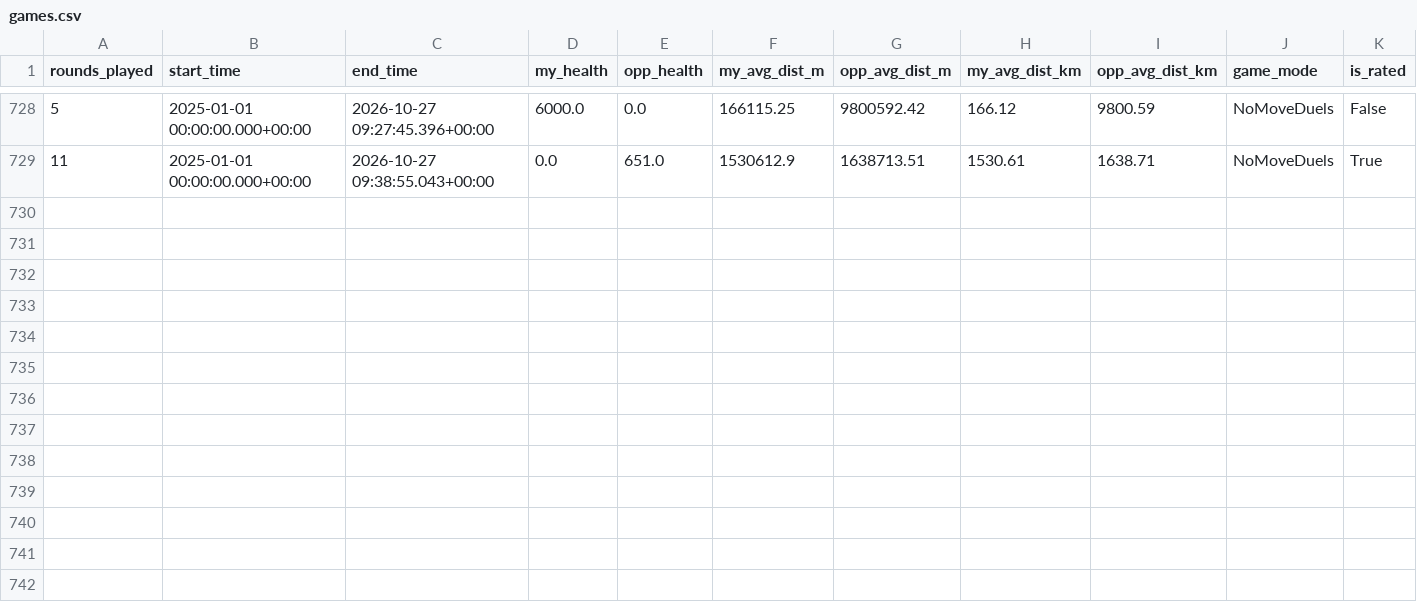
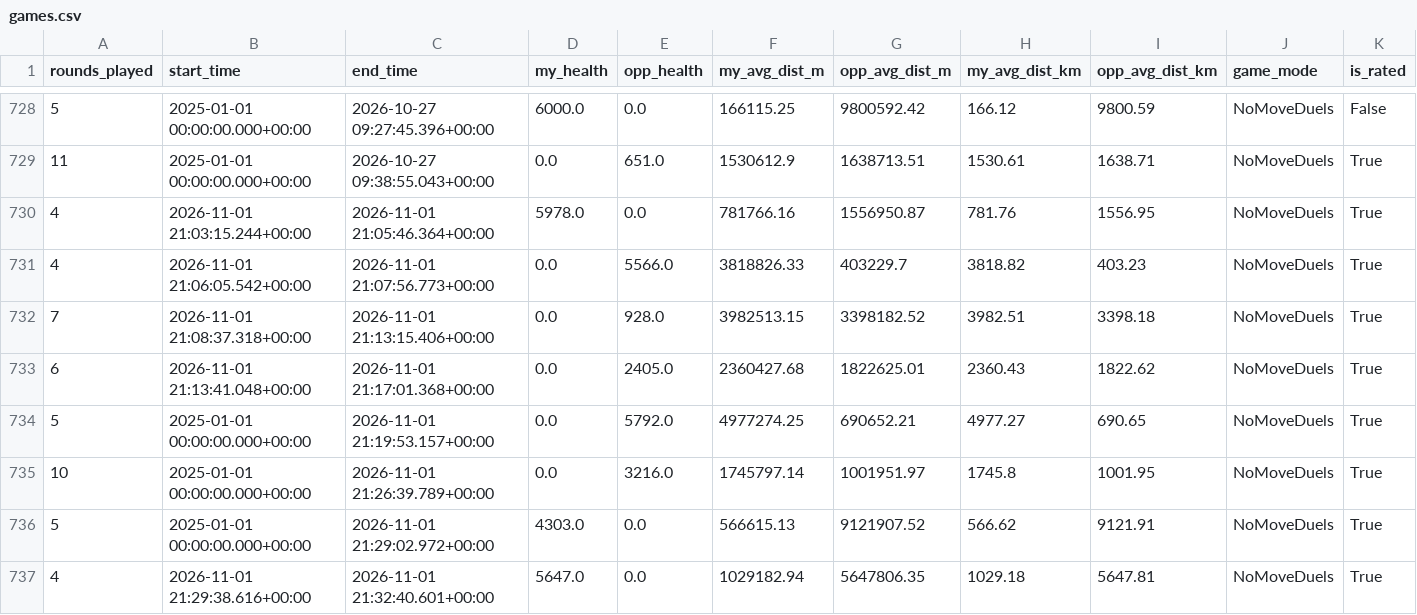
Before and after one commit to pedrosalgado22/Live_Geoguessr_Dashboard, a CSV file: games.csv, drawn as a sheet; only a part is shown, gaps mark what is left out; rows hold the shown columns only; the diff names each change by its address in the sheet, - before the commit and + after, or states it on an @@ line.

```diff
--- a/games.csv
+++ b/games.csv
+row 730: 4 | 2026-11-01 21:03:15.244+00:00 | 2026-11-01 21:05:46.364+00:00 | 5978.0 | 0.0 | 781766.16 | 1556950.87 | 781.76 | 1556.95 | NoMoveDuels | True
+row 731: 4 | 2026-11-01 21:06:05.542+00:00 | 2026-11-01 21:07:56.773+00:00 | 0.0 | 5566.0 | 3818826.33 | 403229.7 | 3818.82 | 403.23 | NoMoveDuels | True
+row 732: 7 | 2026-11-01 21:08:37.318+00:00 | 2026-11-01 21:13:15.406+00:00 | 0.0 | 928.0 | 3982513.15 | 3398182.52 | 3982.51 | 3398.18 | NoMoveDuels | True
+row 733: 6 | 2026-11-01 21:13:41.048+00:00 | 2026-11-01 21:17:01.368+00:00 | 0.0 | 2405.0 | 2360427.68 | 1822625.01 | 2360.43 | 1822.62 | NoMoveDuels | True
+row 734: 5 | 2025-01-01 00:00:00.000+00:00 | 2026-11-01 21:19:53.157+00:00 | 0.0 | 5792.0 | 4977274.25 | 690652.21 | 4977.27 | 690.65 | NoMoveDuels | True
+row 735: 10 | 2025-01-01 00:00:00.000+00:00 | 2026-11-01 21:26:39.789+00:00 | 0.0 | 3216.0 | 1745797.14 | 1001951.97 | 1745.8 | 1001.95 | NoMoveDuels | True
+row 736: 5 | 2025-01-01 00:00:00.000+00:00 | 2026-11-01 21:29:02.972+00:00 | 4303.0 | 0.0 | 566615.13 | 9121907.52 | 566.62 | 9121.91 | NoMoveDuels | True
+row 737: 4 | 2026-11-01 21:29:38.616+00:00 | 2026-11-01 21:32:40.601+00:00 | 5647.0 | 0.0 | 1029182.94 | 5647806.35 | 1029.18 | 5647.81 | NoMoveDuels | True
```
Also changed, not shown: country_summary.csv, country_training_ranking.csv, 1 other file.
